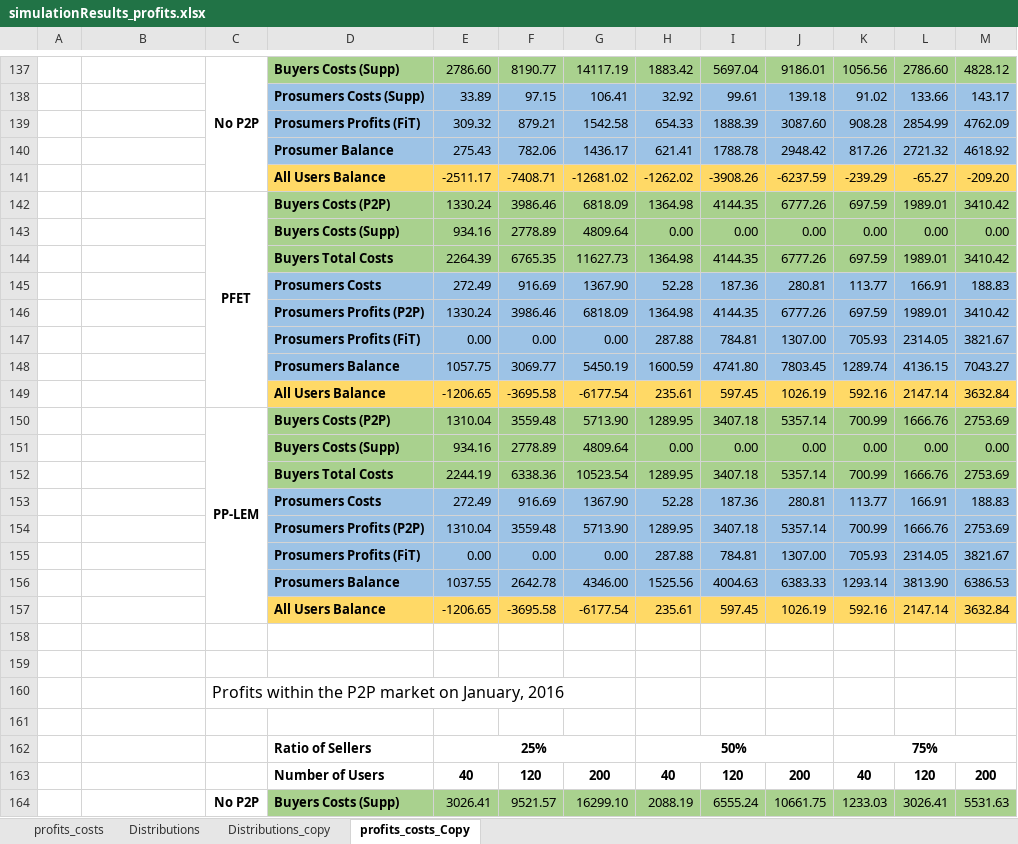
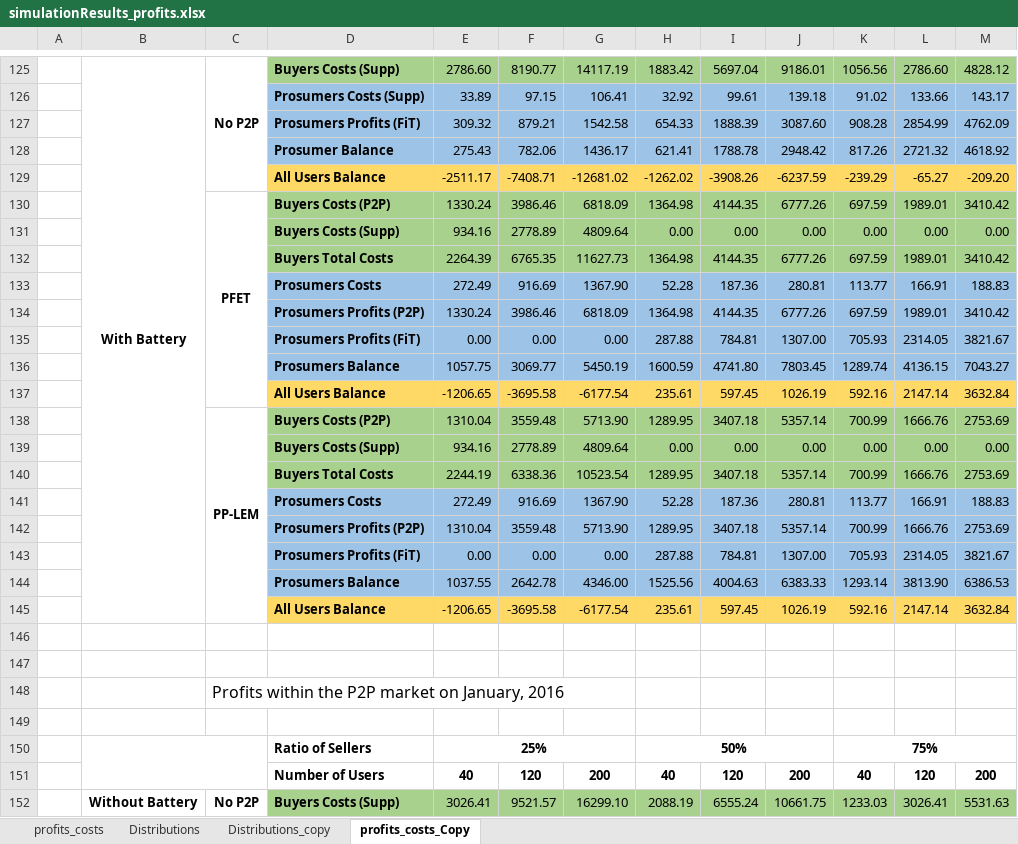
Before and after one commit to tea-chai/Clearance_Mechanisms, an Excel workbook: simulationResults_profits.xlsx, sheet profits_costs_Copy, drawn as a sheet; only a part is shown, gaps mark what is left out; values as stored, in another font and other column widths than the file's, no borders; addresses are those after the commit; the diff covers the shown part only; the diff names each change by its address in the sheet, - before the commit and + after, or states it on an @@ line.

Commit message:
Update simulationResults_profits.xlsx

```diff
--- a/simulationResults_profits.xlsx (sheet profits_costs_Copy)
+++ b/simulationResults_profits.xlsx (sheet profits_costs_Copy)
-B125: (empty)
+B125: With Battery
+B125:B145 merged
+B150:C151 merged
-B152: (empty)
+B152: Without Battery
+B152:B172 merged
```
Also changed, not shown: 25 removed rows, 6 edited cells, cell formats and merged cells elsewhere in this sheet, formulas that keep their value.
